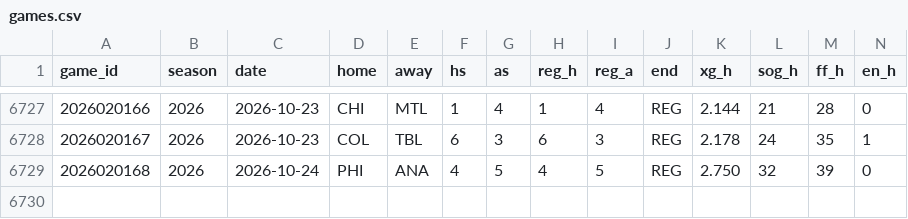
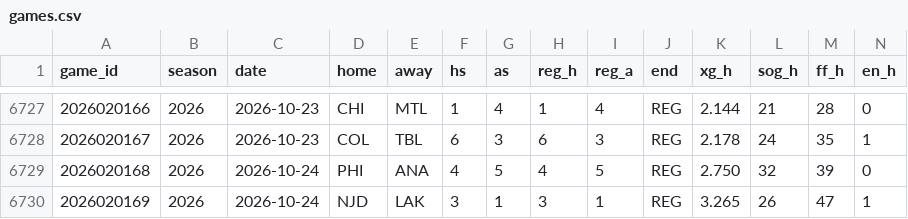
Before and after one commit to src16h/nfl-model, a CSV file: data/nhl/games.csv, drawn as a sheet; only a part is shown, gaps mark what is left out; rows hold the shown columns only; the diff names each change by its address in the sheet, - before the commit and + after, or states it on an @@ line.

```diff
--- a/data/nhl/games.csv
+++ b/data/nhl/games.csv
+row 6730: 2026020169 | 2026 | 2026-10-24 | NJD | LAK | 3 | 1 | 3 | 1 | REG | 3.265 | 26 | 47 | 1
```
Also changed, not shown: data/nhl/goalie_games.csv, 6 other files.
